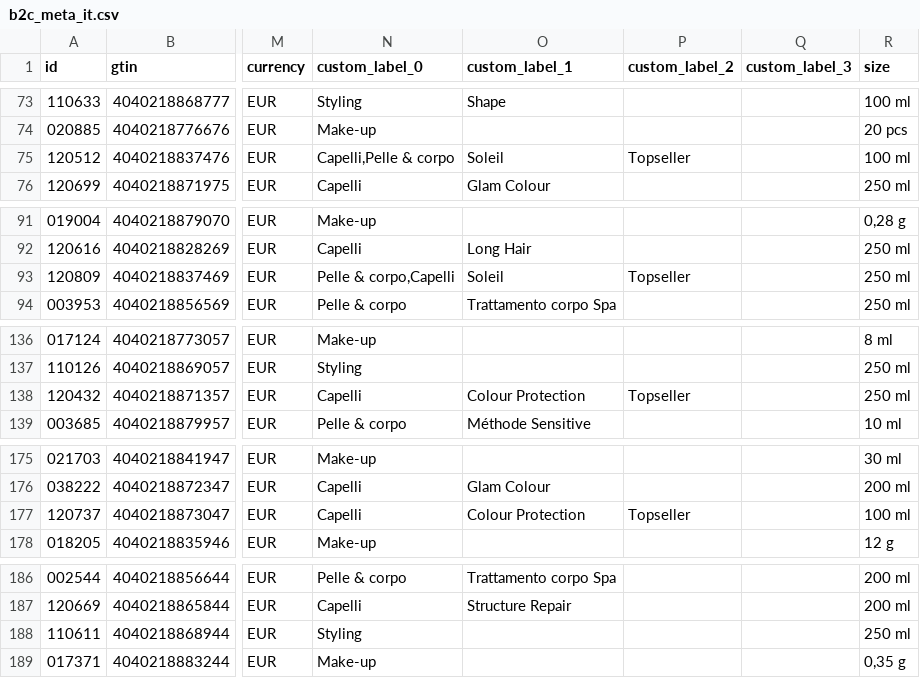
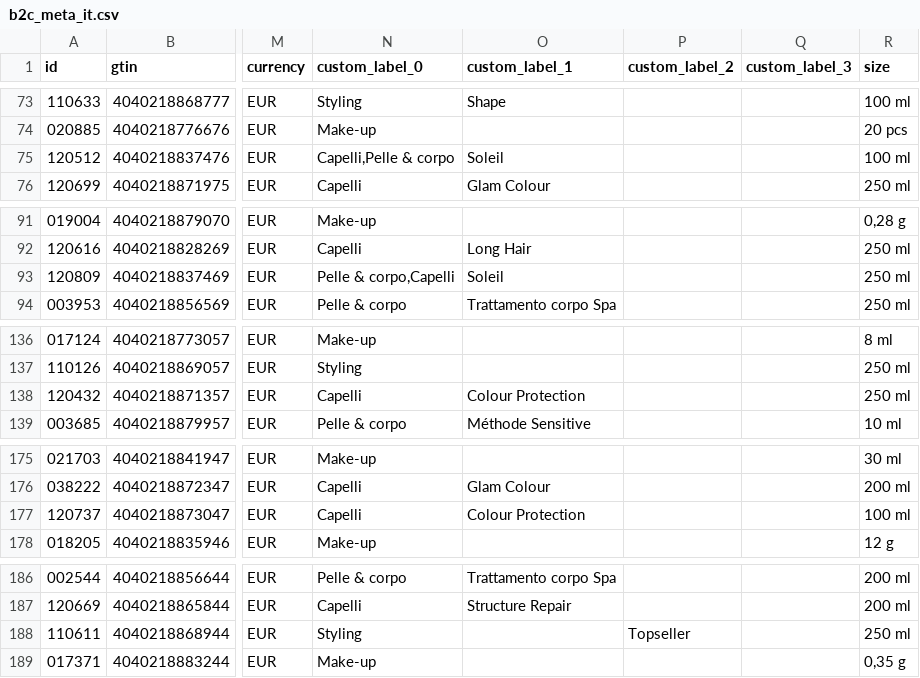
Before and after one commit to labiosthetique/public-csv, a CSV file: feed/b2c_meta_it.csv, drawn as a sheet; only a part is shown, gaps mark what is left out; the diff covers the shown part only; the diff names each change by its address in the sheet, - before the commit and + after, or states it on an @@ line.

```diff
--- a/feed/b2c_meta_it.csv
+++ b/feed/b2c_meta_it.csv
-P75 (custom_label_2): Topseller
+P75 (custom_label_2): (empty)
-P93 (custom_label_2): Topseller
+P93 (custom_label_2): (empty)
-P138 (custom_label_2): Topseller
+P138 (custom_label_2): (empty)
-P177 (custom_label_2): Topseller
+P177 (custom_label_2): (empty)
-P188 (custom_label_2): (empty)
+P188 (custom_label_2): Topseller
```
Also changed, not shown: 3 edited cells elsewhere in this file, feed/b2c_meta_ch_fr.csv, feed/b2c_meta_ch_fr_ovr_ch.csv, 26 other files.
